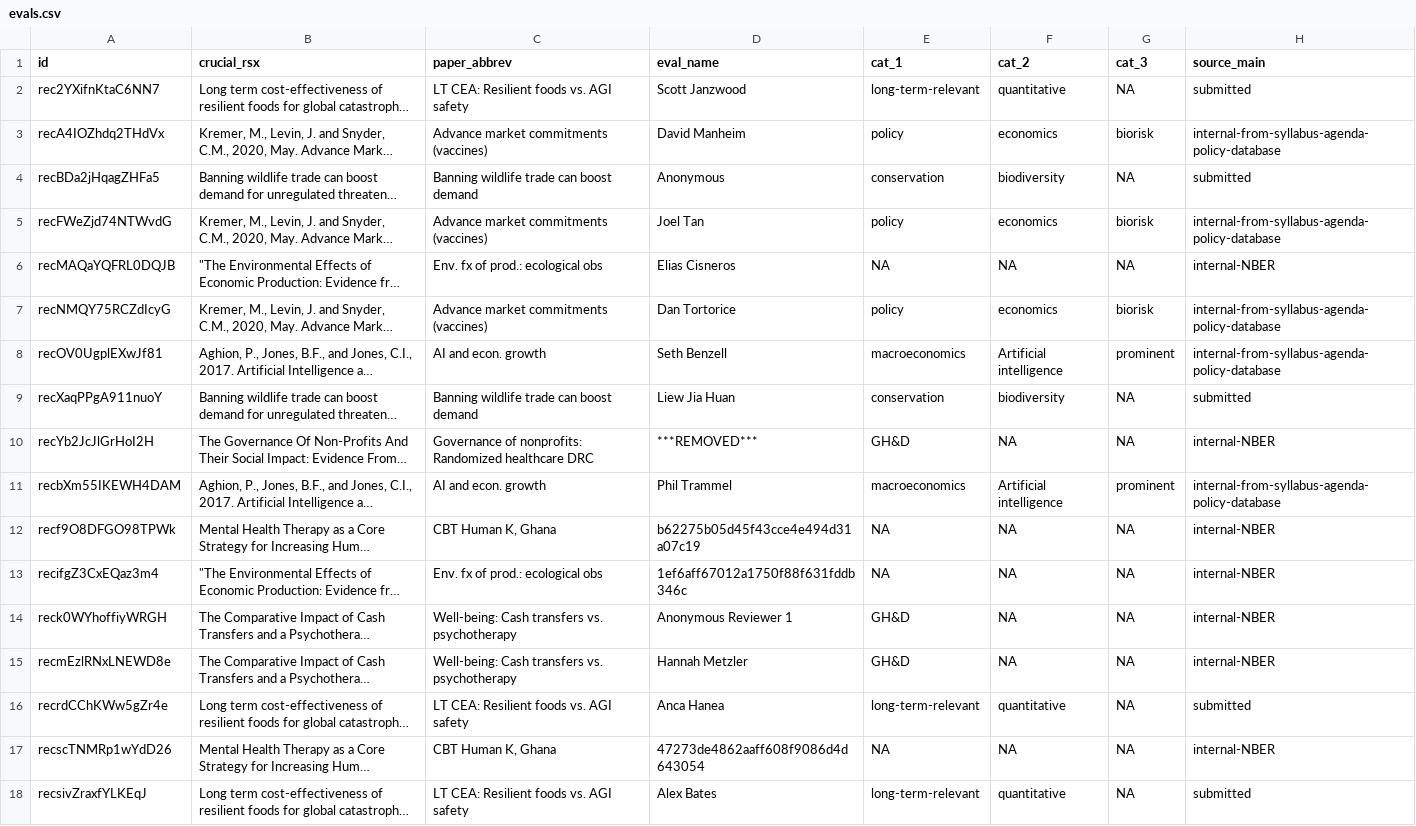
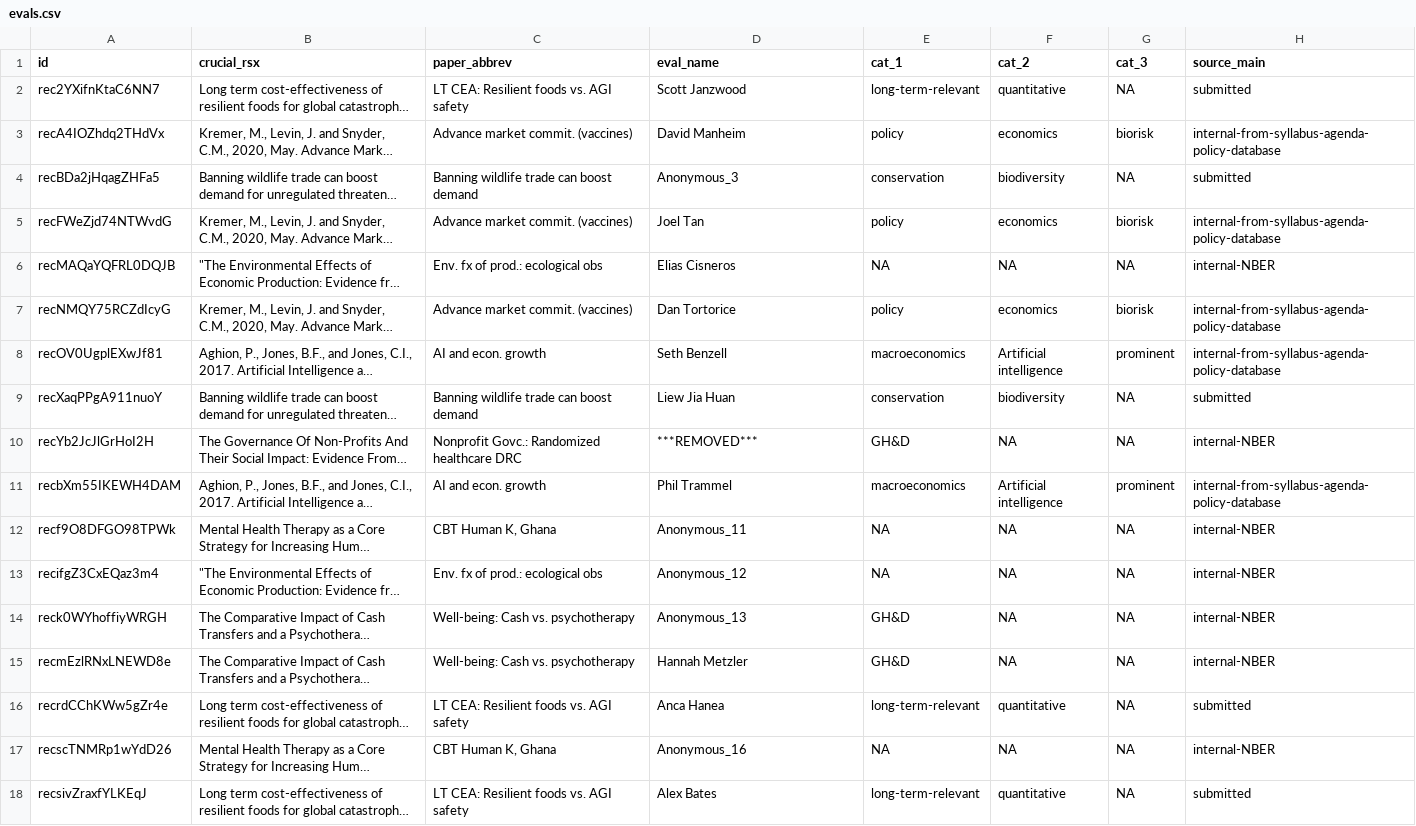
Before and after one commit to unjournal/unjournaldata, a CSV file: data/evals.csv, drawn as a sheet; only a part is shown; long unchanged cells end in …; the diff names each change by its address in the sheet, - before the commit and + after, or states it on an @@ line.

```diff
--- a/data/evals.csv
+++ b/data/evals.csv
-C3 (paper_abbrev): Advance market commitments (vaccines)
+C3 (paper_abbrev): Advance market commit. (vaccines)
-D4 (eval_name): Anonymous
+D4 (eval_name): Anonymous_3
-C5 (paper_abbrev): Advance market commitments (vaccines)
+C5 (paper_abbrev): Advance market commit. (vaccines)
-C7 (paper_abbrev): Advance market commitments (vaccines)
+C7 (paper_abbrev): Advance market commit. (vaccines)
-C10 (paper_abbrev): Governance of nonprofits: Randomized healthcare…
+C10 (paper_abbrev): Nonprofit Govc.: Randomized healthcare…
-D12 (eval_name): b62275b05d45f43cce4e494d31a07c19
+D12 (eval_name): Anonymous_11
-D13 (eval_name): 1ef6aff67012a1750f88f631fddb346c
+D13 (eval_name): Anonymous_12
-C14:C15 (paper_abbrev): Well-being: Cash transfers vs. psychotherapy
+C14:C15 (paper_abbrev): Well-being: Cash vs. psychotherapy
-D14 (eval_name): Anonymous Reviewer 1
+D14 (eval_name): Anonymous_13
-D17 (eval_name): 47273de4862aaff608f9086d4d643054
+D17 (eval_name): Anonymous_16
```
Also changed, not shown: 12 other files.
